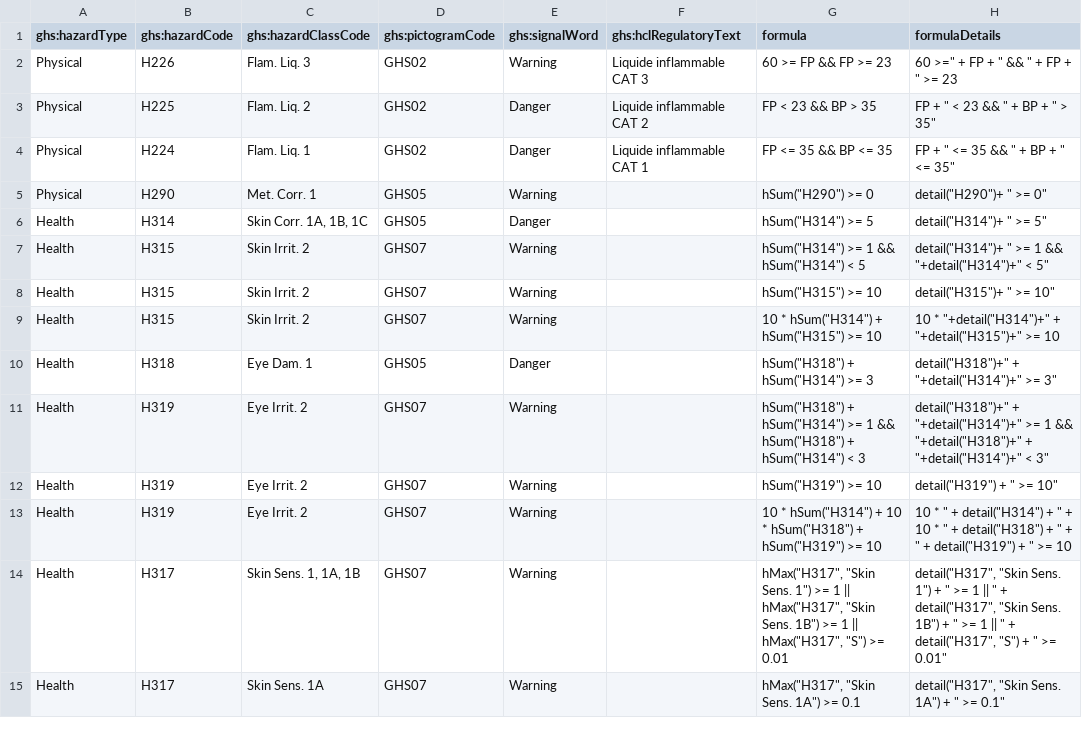
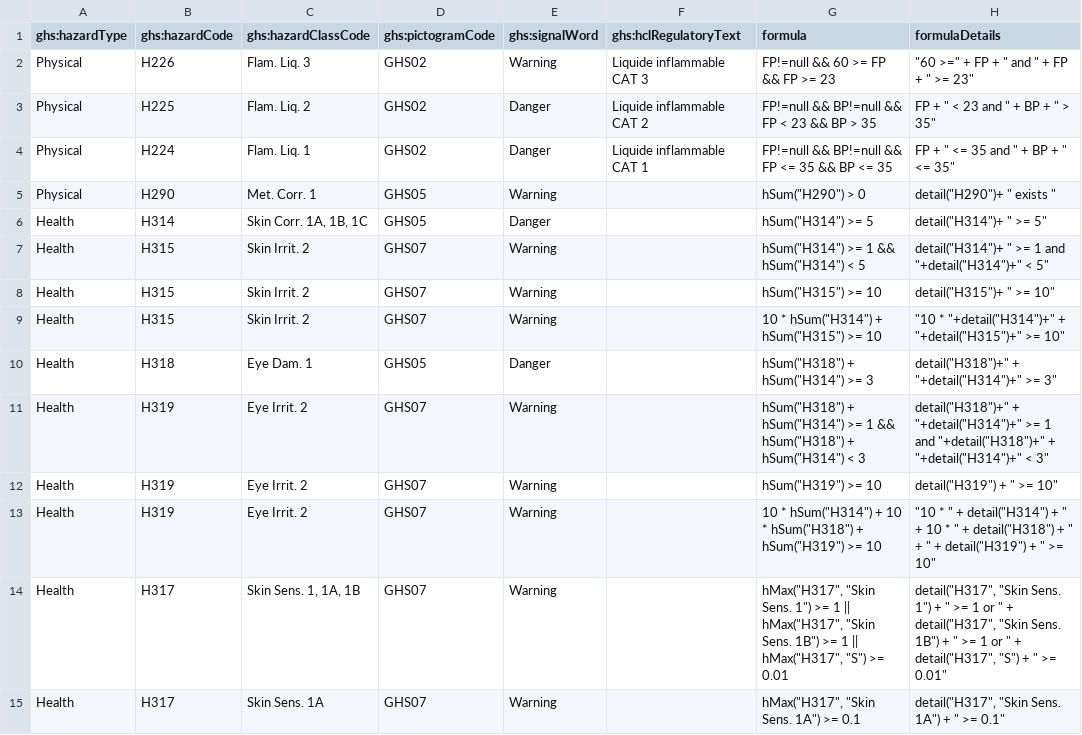
Before and after one commit to becpg/becpg-community, a CSV file: becpg-plm/becpg-plm-core/src/main/resources/beCPG/databases/clp/hazard_classification_rules_2024.csv, drawn as a sheet; only a part is shown; the diff covers the shown part only.

Commit message:
Fix #25570 - [Feature] Add clpList

```diff
--- a/becpg-plm/becpg-plm-core/src/main/resources/beCPG/databases/clp/hazard_classification_rules_2024.csv
+++ b/becpg-plm/becpg-plm-core/src/main/resources/beCPG/databases/clp/hazard_classification_rules_2024.csv
@@ -1,15 +1,15 @@
 ghs:hazardType;ghs:hazardCode;ghs:hazardClassCode;ghs:pictogramCode;ghs:signalWord;ghs:hclRegulatoryText;formula;formulaDetails
-Physical;H226;Flam. Liq. 3;GHS02;Warning;Liquide inflammable CAT 3;60 >= FP && FP >= 23;"60 >="" + FP + "" && "" + FP + "" >= 23"
-Physical;H225;Flam. Liq. 2;GHS02;Danger;Liquide inflammable CAT 2;FP < 23 && BP > 35;"FP + "" < 23 && "" + BP + "" > 35"""
-Physical;H224;Flam. Liq. 1;GHS02;Danger;Liquide inflammable CAT 1;FP <= 35 && BP <= 35;"FP + "" <= 35 && "" + BP + "" <= 35"""
-Physical;H290;Met. Corr. 1;GHS05;Warning;;"hSum(""H290"") >= 0";"detail(""H290"")+ ""  >= 0"""
+Physical;H226;Flam. Liq. 3;GHS02;Warning;Liquide inflammable CAT 3;FP!=null && 60 >= FP && FP >= 23;"""60 >="" + FP + "" and "" + FP + "" >= 23"""
+Physical;H225;Flam. Liq. 2;GHS02;Danger;Liquide inflammable CAT 2;FP!=null && BP!=null && FP < 23 && BP > 35;"FP + "" < 23 and "" + BP + "" > 35"""
+Physical;H224;Flam. Liq. 1;GHS02;Danger;Liquide inflammable CAT 1;FP!=null && BP!=null  && FP <= 35 && BP <= 35;"FP + "" <= 35 and "" + BP + "" <= 35"""
+Physical;H290;Met. Corr. 1;GHS05;Warning;;"hSum(""H290"") > 0";"detail(""H290"")+ ""  exists """
 Health;H314;Skin Corr. 1A, 1B, 1C;GHS05;Danger;;"hSum(""H314"") >= 5";"detail(""H314"")+ ""  >= 5"""
-Health;H315;Skin Irrit. 2;GHS07;Warning;;"hSum(""H314"") >= 1 && hSum(""H314"") < 5";"detail(""H314"")+ ""  >= 1 && ""+detail(""H314"")+"" < 5"""
+Health;H315;Skin Irrit. 2;GHS07;Warning;;"hSum(""H314"") >= 1 && hSum(""H314"") < 5";"detail(""H314"")+ ""  >= 1 and ""+detail(""H314"")+"" < 5"""
 Health;H315;Skin Irrit. 2;GHS07;Warning;;"hSum(""H315"") >= 10";"detail(""H315"")+ ""  >= 10"""
-Health;H315;Skin Irrit. 2;GHS07;Warning;;"10 * hSum(""H314"") + hSum(""H315"") >= 10";"10 * ""+detail(""H314"")+"" + ""+detail(""H315"")+"" >= 10"
+Health;H315;Skin Irrit. 2;GHS07;Warning;;"10 * hSum(""H314"") + hSum(""H315"") >= 10";"""10 * ""+detail(""H314"")+"" + ""+detail(""H315"")+"" >= 10"""
 Health;H318;Eye Dam. 1;GHS05;Danger;;"hSum(""H318"") + hSum(""H314"") >= 3";"detail(""H318"")+"" + ""+detail(""H314"")+"" >= 3"""
-Health;H319;Eye Irrit. 2;GHS07;Warning;;"hSum(""H318"") + hSum(""H314"") >= 1 && hSum(""H318"") + hSum(""H314"") < 3";"detail(""H318"")+"" + ""+detail(""H314"")+"" >= 1 && ""+detail(""H318"")+"" + ""+detail(""H314"")+"" < 3"""
+Health;H319;Eye Irrit. 2;GHS07;Warning;;"hSum(""H318"") + hSum(""H314"") >= 1 && hSum(""H318"") + hSum(""H314"") < 3";"detail(""H318"")+"" + ""+detail(""H314"")+"" >= 1 and ""+detail(""H318"")+"" + ""+detail(""H314"")+"" < 3"""
 Health;H319;Eye Irrit. 2;GHS07;Warning;;"hSum(""H319"") >= 10";"detail(""H319"") + "" >= 10"""
-Health;H319;Eye Irrit. 2;GHS07;Warning;;"10 * hSum(""H314"") + 10 * hSum(""H318"") + hSum(""H319"") >= 10";"10 * "" + detail(""H314"") + "" + 10 * "" + detail(""H318"") + "" + "" + detail(""H319"") + "" >= 10"
-Health;H317;Skin Sens. 1, 1A, 1B;GHS07;Warning;;"hMax(""H317"", ""Skin Sens. 1"") >= 1 || hMax(""H317"", ""Skin Sens. 1B"") >= 1 || hMax(""H317"", ""S"") >= 0.01";"detail(""H317"", ""Skin Sens. 1"") + "" >= 1 || "" + detail(""H317"", ""Skin Sens. 1B"") + "" >= 1 || "" + detail(""H317"", ""S"") + "" >= 0.01"""
+Health;H319;Eye Irrit. 2;GHS07;Warning;;"10 * hSum(""H314"") + 10 * hSum(""H318"") + hSum(""H319"") >= 10";"""10 * "" + detail(""H314"") + "" + 10 * "" + detail(""H318"") + "" + "" + detail(""H319"") + "" >= 10"""
+Health;H317;Skin Sens. 1, 1A, 1B;GHS07;Warning;;"hMax(""H317"", ""Skin Sens. 1"") >= 1 || hMax(""H317"", ""Skin Sens. 1B"") >= 1 || hMax(""H317"", ""S"") >= 0.01";"detail(""H317"", ""Skin Sens. 1"") + "" >= 1 or "" + detail(""H317"", ""Skin Sens. 1B"") + "" >= 1 or "" + detail(""H317"", ""S"") + "" >= 0.01"""
 Health;H317;Skin Sens. 1A;GHS07;Warning;;"hMax(""H317"", ""Skin Sens. 1A"") >= 0.1";"detail(""H317"", ""Skin Sens. 1A"") + "" >= 0.1"""
```
Also changed, not shown: 53 edited cells elsewhere in this file, 31 other files.
